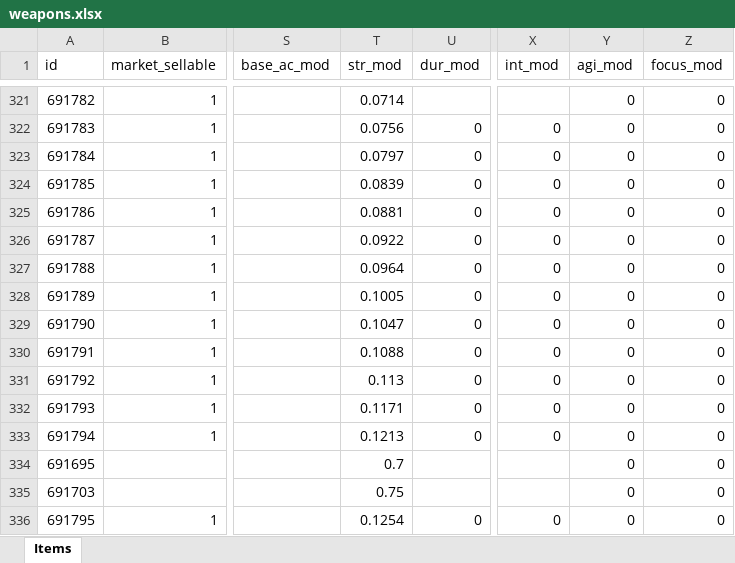
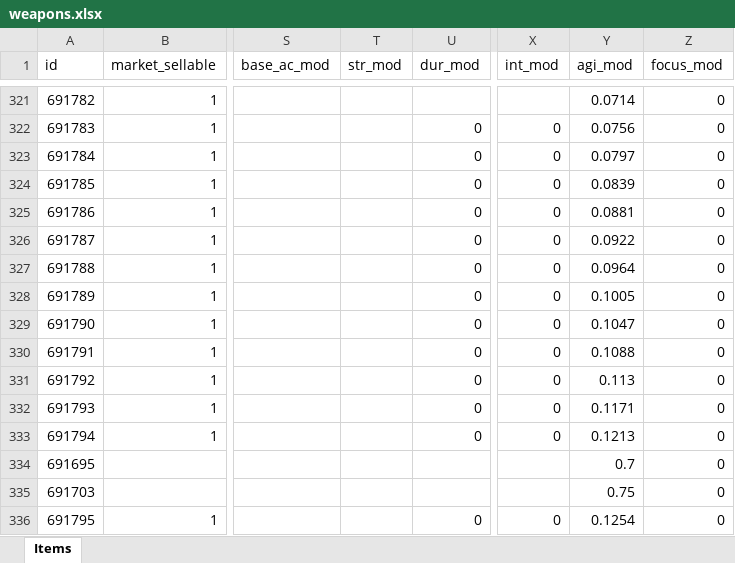
Before and after one commit to AdamKyle/flare, an Excel workbook: resources/data-imports/Items/weapons.xlsx, sheet Items, drawn as a sheet; only a part is shown, gaps mark what is left out; values as stored, in another font and other column widths than the file's, no borders; the diff covers the shown part only; the diff names each change by its address in the sheet, - before the commit and + after, or states it on an @@ line.

```diff
--- a/resources/data-imports/Items/weapons.xlsx (sheet Items)
+++ b/resources/data-imports/Items/weapons.xlsx (sheet Items)
-T321 (str_mod): 0.0714
+T321 (str_mod): (empty)
-Y321 (agi_mod): 0
+Y321 (agi_mod): 0.0714
-T322 (str_mod): 0.0756
+T322 (str_mod): (empty)
-Y322 (agi_mod): 0
+Y322 (agi_mod): 0.0756
-T323 (str_mod): 0.0797
+T323 (str_mod): (empty)
-Y323 (agi_mod): 0
+Y323 (agi_mod): 0.0797
-T324 (str_mod): 0.0839
+T324 (str_mod): (empty)
-Y324 (agi_mod): 0
+Y324 (agi_mod): 0.0839
-T325 (str_mod): 0.0881
+T325 (str_mod): (empty)
-Y325 (agi_mod): 0
+Y325 (agi_mod): 0.0881
-T326 (str_mod): 0.0922
+T326 (str_mod): (empty)
-Y326 (agi_mod): 0
+Y326 (agi_mod): 0.0922
-T327 (str_mod): 0.0964
+T327 (str_mod): (empty)
-Y327 (agi_mod): 0
+Y327 (agi_mod): 0.0964
-T328 (str_mod): 0.1005
+T328 (str_mod): (empty)
-Y328 (agi_mod): 0
+Y328 (agi_mod): 0.1005
-T329 (str_mod): 0.1047
+T329 (str_mod): (empty)
-Y329 (agi_mod): 0
+Y329 (agi_mod): 0.1047
-T330 (str_mod): 0.1088
+T330 (str_mod): (empty)
-Y330 (agi_mod): 0
+Y330 (agi_mod): 0.1088
-T331 (str_mod): 0.113
+T331 (str_mod): (empty)
-Y331 (agi_mod): 0
+Y331 (agi_mod): 0.113
-T332 (str_mod): 0.1171
+T332 (str_mod): (empty)
-Y332 (agi_mod): 0
+Y332 (agi_mod): 0.1171
-T333 (str_mod): 0.1213
+T333 (str_mod): (empty)
-Y333 (agi_mod): 0
+Y333 (agi_mod): 0.1213
-T334 (str_mod): 0.7
+T334 (str_mod): (empty)
-Y334 (agi_mod): 0
+Y334 (agi_mod): 0.7
-T335 (str_mod): 0.75
+T335 (str_mod): (empty)
-Y335 (agi_mod): 0
+Y335 (agi_mod): 0.75
-T336 (str_mod): 0.1254
+T336 (str_mod): (empty)
-Y336 (agi_mod): 0
+Y336 (agi_mod): 0.1254
```
Also changed, not shown: 346 edited cells elsewhere in this sheet, 12 other files.
